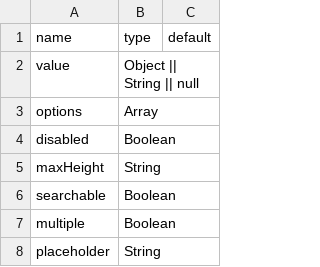
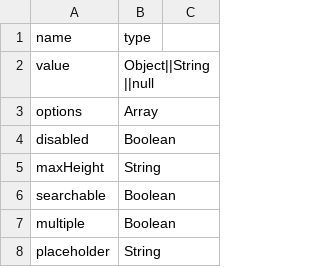
Before and after one commit to mehulkaklotar/vue-select, a CSV file: docs/gitbook/Api/props.csv, drawn as a sheet; only a part is shown; the diff names each change by its address in the sheet, - before the commit and + after, or states it on an @@ line.

```diff
--- a/docs/gitbook/Api/props.csv
+++ b/docs/gitbook/Api/props.csv
-C1: default
+C1: (empty)
-B2 (type): Object || String || null
+B2 (type): Object||String||null
```
Also changed, not shown: 11 other files.
